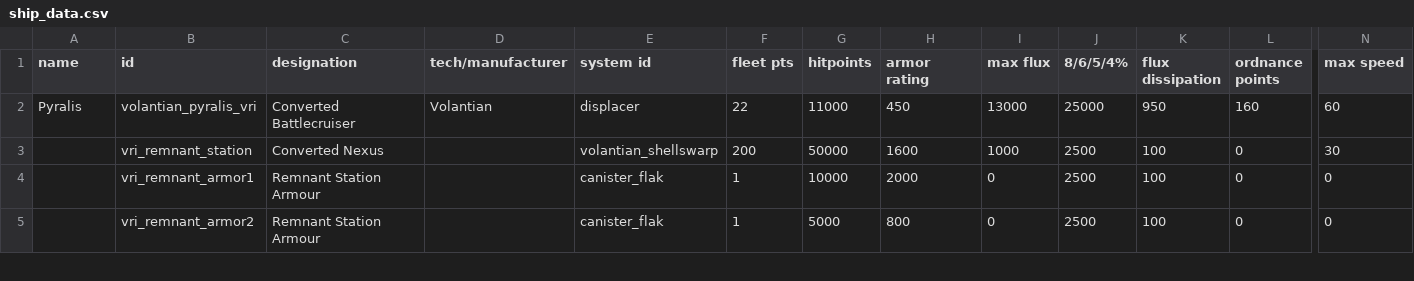
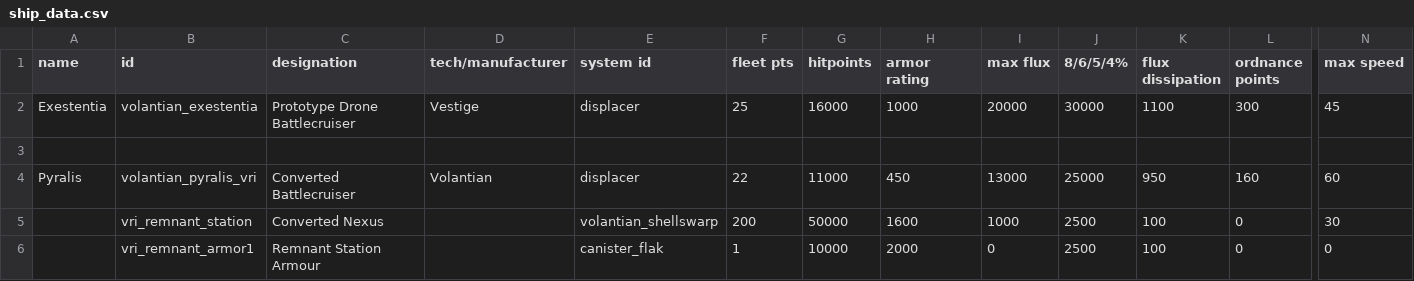
Before and after one commit to TouchOfVanilla/Volantian-Starsector-Mod, a CSV file: data/hulls/ship_data.csv, drawn as a sheet; only a part is shown, gaps mark what is left out; the shorter side is filled out with more unchanged rows; rows hold the shown columns only; the diff names each change by its address in the sheet, - before the commit and + after, or states it on an @@ line.

Commit message:
dd

```diff
--- a/data/hulls/ship_data.csv
+++ b/data/hulls/ship_data.csv
+row 2: Exestentia | volantian_exestentia | Prototype Drone Battlecruiser | Vestige | displacer | 25 | 16000 | 1000 | 20000 | 30000 | 1100 | 300 | 45
+row 3: (empty)
```
